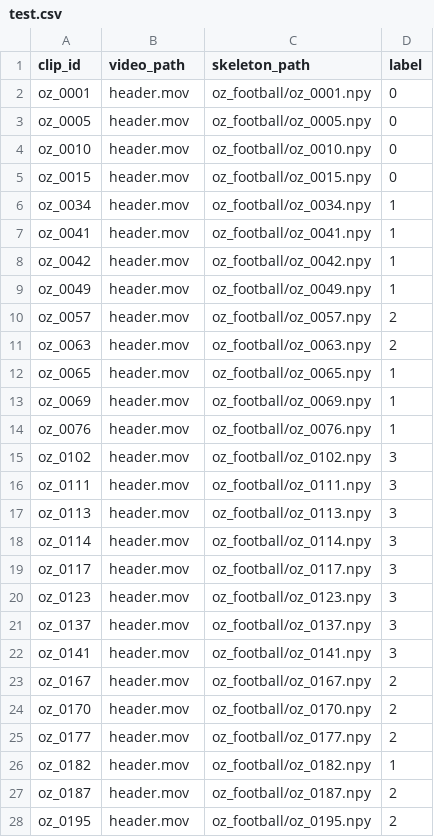
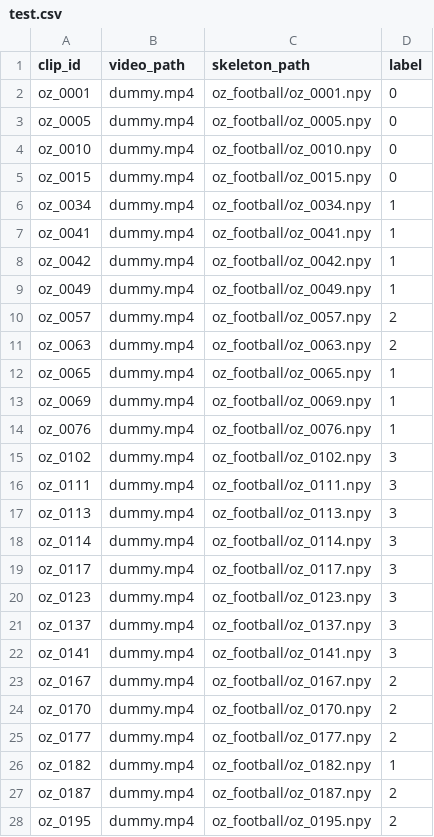
Before and after one commit to malfriduranna/new, a CSV file: data/manifests/test.csv, drawn as a sheet; only a part is shown; the diff covers the shown part only.

```diff
--- a/data/manifests/test.csv
+++ b/data/manifests/test.csv
@@ -1,28 +1,28 @@
 clip_id,video_path,skeleton_path,label
-oz_0001,header.mov,oz_football/oz_0001.npy,0
-oz_0005,header.mov,oz_football/oz_0005.npy,0
-oz_0010,header.mov,oz_football/oz_0010.npy,0
-oz_0015,header.mov,oz_football/oz_0015.npy,0
-oz_0034,header.mov,oz_football/oz_0034.npy,1
-oz_0041,header.mov,oz_football/oz_0041.npy,1
-oz_0042,header.mov,oz_football/oz_0042.npy,1
-oz_0049,header.mov,oz_football/oz_0049.npy,1
-oz_0057,header.mov,oz_football/oz_0057.npy,2
-oz_0063,header.mov,oz_football/oz_0063.npy,2
-oz_0065,header.mov,oz_football/oz_0065.npy,1
-oz_0069,header.mov,oz_football/oz_0069.npy,1
-oz_0076,header.mov,oz_football/oz_0076.npy,1
-oz_0102,header.mov,oz_football/oz_0102.npy,3
-oz_0111,header.mov,oz_football/oz_0111.npy,3
-oz_0113,header.mov,oz_football/oz_0113.npy,3
-oz_0114,header.mov,oz_football/oz_0114.npy,3
-oz_0117,header.mov,oz_football/oz_0117.npy,3
-oz_0123,header.mov,oz_football/oz_0123.npy,3
-oz_0137,header.mov,oz_football/oz_0137.npy,3
-oz_0141,header.mov,oz_football/oz_0141.npy,3
-oz_0167,header.mov,oz_football/oz_0167.npy,2
-oz_0170,header.mov,oz_football/oz_0170.npy,2
-oz_0177,header.mov,oz_football/oz_0177.npy,2
-oz_0182,header.mov,oz_football/oz_0182.npy,1
-oz_0187,header.mov,oz_football/oz_0187.npy,2
-oz_0195,header.mov,oz_football/oz_0195.npy,2
+oz_0001,dummy.mp4,oz_football/oz_0001.npy,0
+oz_0005,dummy.mp4,oz_football/oz_0005.npy,0
+oz_0010,dummy.mp4,oz_football/oz_0010.npy,0
+oz_0015,dummy.mp4,oz_football/oz_0015.npy,0
+oz_0034,dummy.mp4,oz_football/oz_0034.npy,1
+oz_0041,dummy.mp4,oz_football/oz_0041.npy,1
+oz_0042,dummy.mp4,oz_football/oz_0042.npy,1
+oz_0049,dummy.mp4,oz_football/oz_0049.npy,1
+oz_0057,dummy.mp4,oz_football/oz_0057.npy,2
+oz_0063,dummy.mp4,oz_football/oz_0063.npy,2
+oz_0065,dummy.mp4,oz_football/oz_0065.npy,1
+oz_0069,dummy.mp4,oz_football/oz_0069.npy,1
+oz_0076,dummy.mp4,oz_football/oz_0076.npy,1
+oz_0102,dummy.mp4,oz_football/oz_0102.npy,3
+oz_0111,dummy.mp4,oz_football/oz_0111.npy,3
+oz_0113,dummy.mp4,oz_football/oz_0113.npy,3
+oz_0114,dummy.mp4,oz_football/oz_0114.npy,3
+oz_0117,dummy.mp4,oz_football/oz_0117.npy,3
+oz_0123,dummy.mp4,oz_football/oz_0123.npy,3
+oz_0137,dummy.mp4,oz_football/oz_0137.npy,3
+oz_0141,dummy.mp4,oz_football/oz_0141.npy,3
+oz_0167,dummy.mp4,oz_football/oz_0167.npy,2
+oz_0170,dummy.mp4,oz_football/oz_0170.npy,2
+oz_0177,dummy.mp4,oz_football/oz_0177.npy,2
+oz_0182,dummy.mp4,oz_football/oz_0182.npy,1
+oz_0187,dummy.mp4,oz_football/oz_0187.npy,2
+oz_0195,dummy.mp4,oz_football/oz_0195.npy,2
```
Also changed, not shown: 80 edited cells elsewhere in this file, data/manifests/train.csv, data/manifests/train_10.csv, 3 other files.
